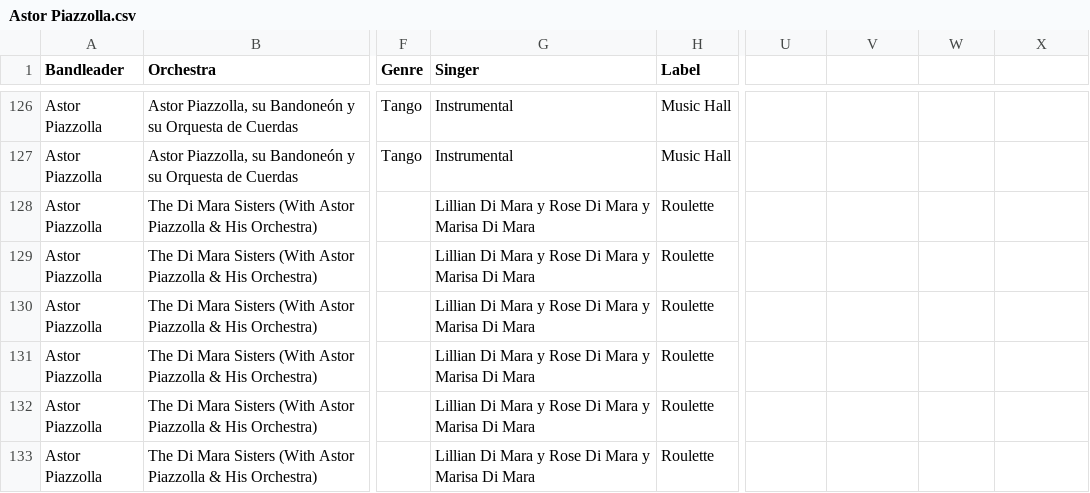
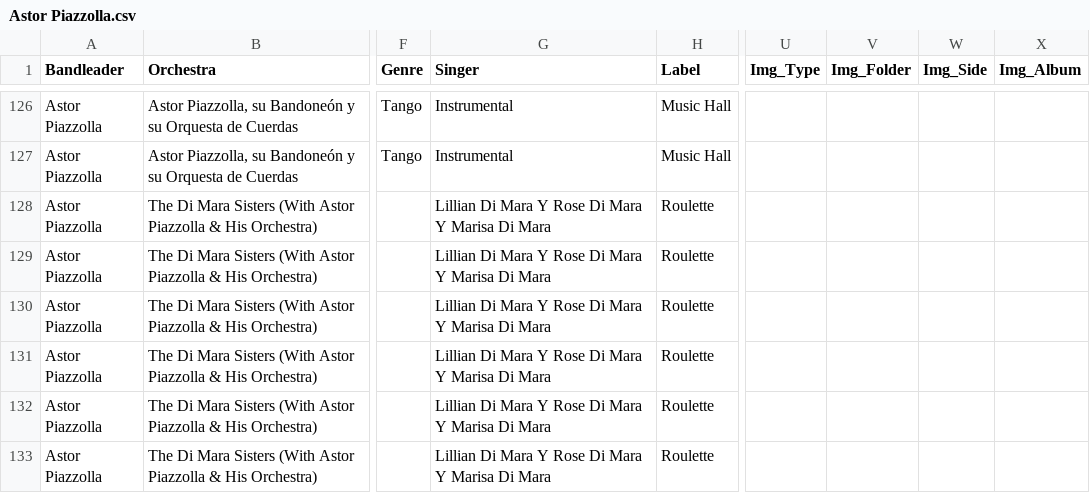
Before and after one commit to sericson0/tango-discographies, a CSV file: csv_files/Astor Piazzolla.csv, drawn as a sheet; only a part is shown, gaps mark what is left out; the diff covers the shown part only; the diff names each change by its address in the sheet, - before the commit and + after, or states it on an @@ line.

```diff
--- a/csv_files/Astor Piazzolla.csv
+++ b/csv_files/Astor Piazzolla.csv
-U1: (empty)
+U1: Img_Type
-V1: (empty)
+V1: Img_Folder
-W1: (empty)
+W1: Img_Side
-X1: (empty)
+X1: Img_Album
-G128:G133 (Singer): …Di Mara y Rose Di Mara y Marisa Di…
+G128:G133 (Singer): …Di Mara Y Rose Di Mara Y Marisa Di…
```
Also changed, not shown: 31 edited cells elsewhere in this file, csv_files/Carlos Gardel.csv, csv_files/Francisco Lomuto.csv, 50 other files.
